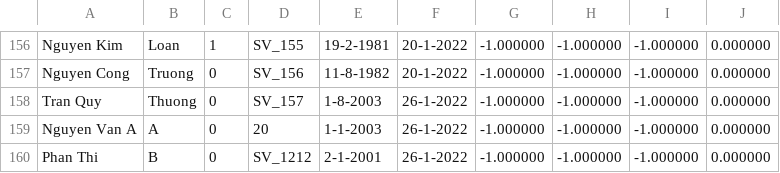
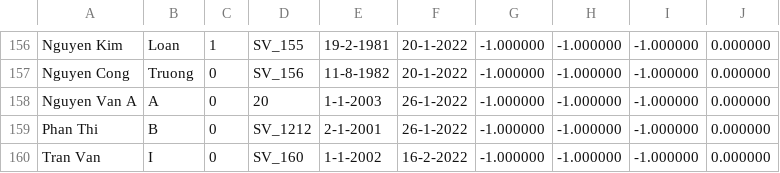
Before and after one commit to quythuong/Student_Management, a CSV file: bin/student_data.csv, drawn as a sheet; only a part is shown, gaps mark what is left out; removed rows and columns are numbered as before the commit, all else as after; the diff names each change by its address in the sheet, - before the commit and + after, or states it on an @@ line.

Commit message:
add deleting student function

```diff
--- a/bin/student_data.csv
+++ b/bin/student_data.csv
-row 158: Tran Quy | Thuong | 0 | SV_157 | 1-8-2003 | 26-1-2022 | -1.000000 | -1.000000 | -1.000000 | 0.000000
+row 160: Tran Van | I | 0 | SV_160 | 1-1-2002 | 16-2-2022 | -1.000000 | -1.000000 | -1.000000 | 0.000000
```
Also changed, not shown: 5 other files.
